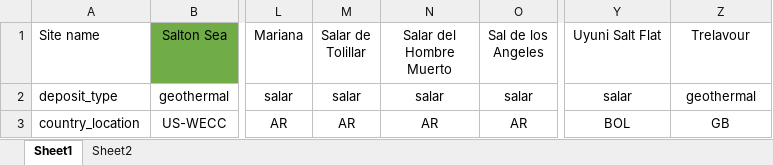
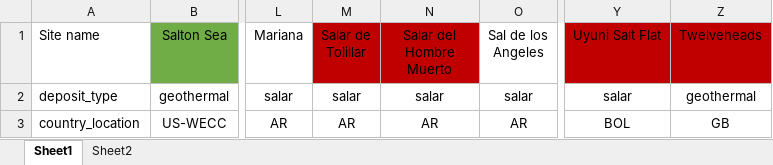
Before and after one commit to ecological-systems-design/LiBrineLCAModel, an Excel workbook: data/new_file_lithiumsites.xlsx, sheet Sheet1, drawn as a sheet; only a part is shown, gaps mark what is left out; values as stored, in another font and other column widths than the file's, no borders; the diff names each change by its address in the sheet, - before the commit and + after, or states it on an @@ line.

Commit message:
salars

```diff
--- a/data/new_file_lithiumsites.xlsx (sheet Sheet1)
+++ b/data/new_file_lithiumsites.xlsx (sheet Sheet1)
-M1:N1 fill: none
+M1:N1 fill: #C00000
-Y1:Z1 fill: none
+Y1:Z1 fill: #C00000
-Z1: Trelavour
+Z1: Twelveheads
```
Also changed, not shown: sheet Sheet2, 14 other files.
